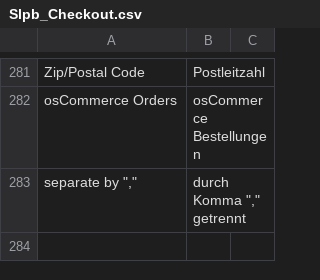
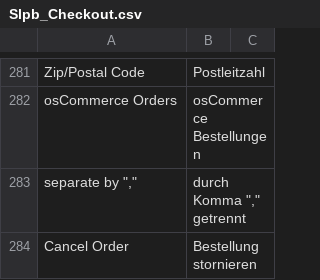
Before and after one commit to b3-it/magento-lts, a CSV file: app/locale/de_DE/Slpb_Checkout.csv, drawn as a sheet; only a part is shown, gaps mark what is left out.

```diff
--- a/app/locale/de_DE/Slpb_Checkout.csv
+++ b/app/locale/de_DE/Slpb_Checkout.csv
@@ -283 +283,2 @@
 "separate by "",""","durch Komma "","" getrennt"
+"Cancel Order","Bestellung stornieren"
```
Also changed, not shown: 1 other file.
